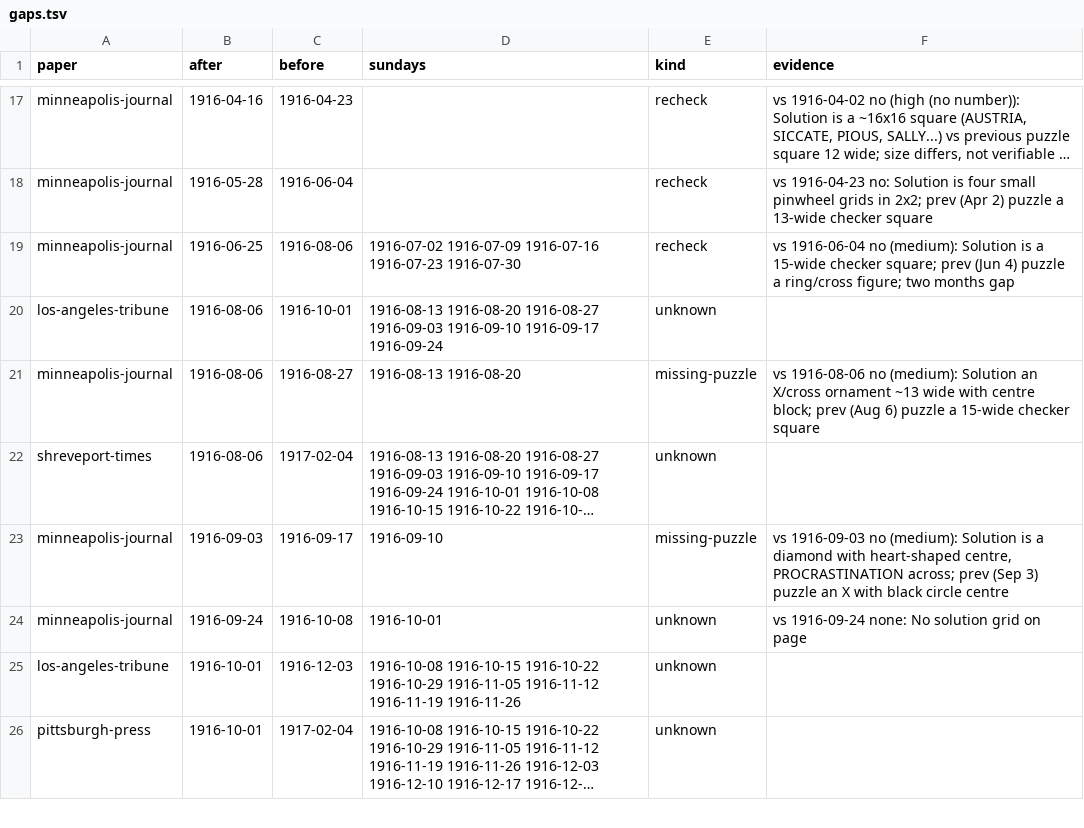
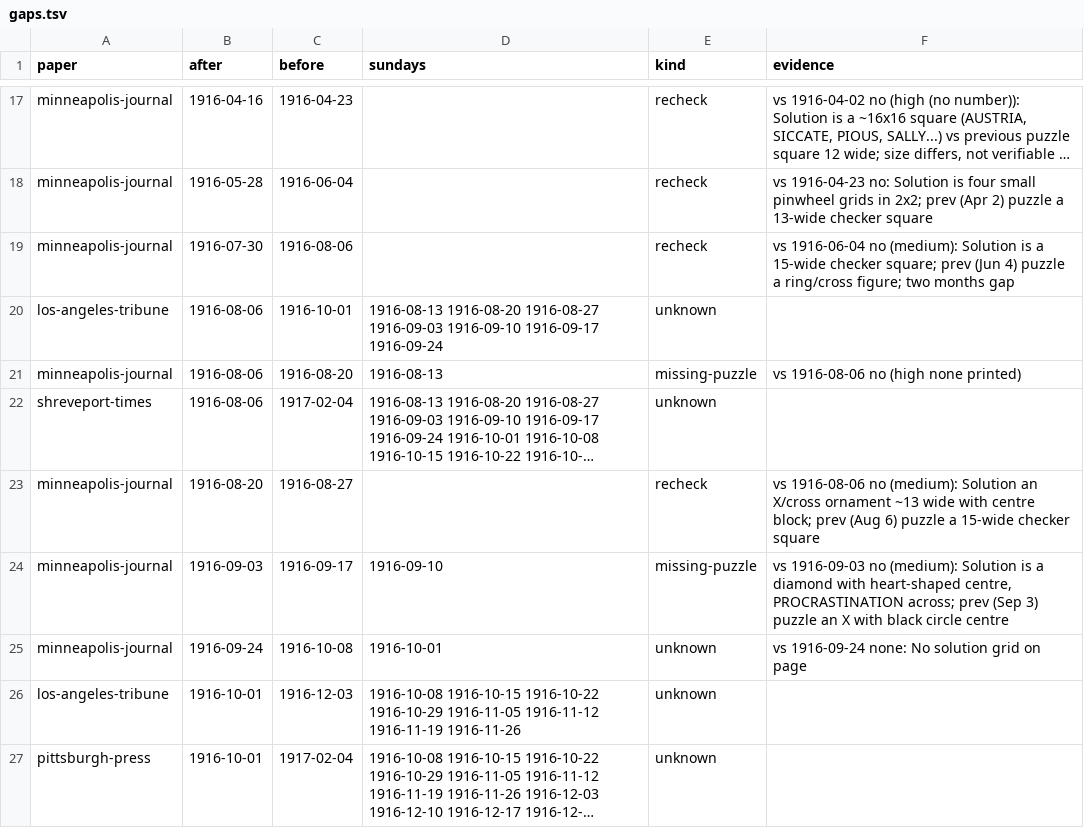
Before and after one commit to EveryPuzzleProject/newyorkworld, a TSV file: gaps.tsv, drawn as a sheet; only a part is shown, gaps mark what is left out; long unchanged cells end in …; the diff names each change by its address in the sheet, - before the commit and + after, or states it on an @@ line.

```diff
--- a/gaps.tsv
+++ b/gaps.tsv
-B19 (after): 1916-06-25
+B19 (after): 1916-07-30
-D19 (sundays): 1916-07-02 1916-07-09 1916-07-16 1916-07-23 1916-07-30
+D19 (sundays): (empty)
-C21 (before): 1916-08-27
+C21 (before): 1916-08-20
-D21 (sundays): 1916-08-13 1916-08-20
+D21 (sundays): 1916-08-13
-F21 (evidence): …1916-08-06 no (medium): Solution an X/cross ornament ~13 wide with centre block; prev (Aug 6) puzzle a 15-wide checker square
+F21 (evidence): …1916-08-06 no (high none printed)
+row 23: minneapolis-journal | 1916-08-20 | 1916-08-27 |  | recheck | vs 1916-08-06 no (medium): Solution an X/cross ornament ~13 wide with centre block; prev (Aug 6) puzzle a 15-wide checker square
```
Also changed, not shown: printings.tsv, searches.tsv.
